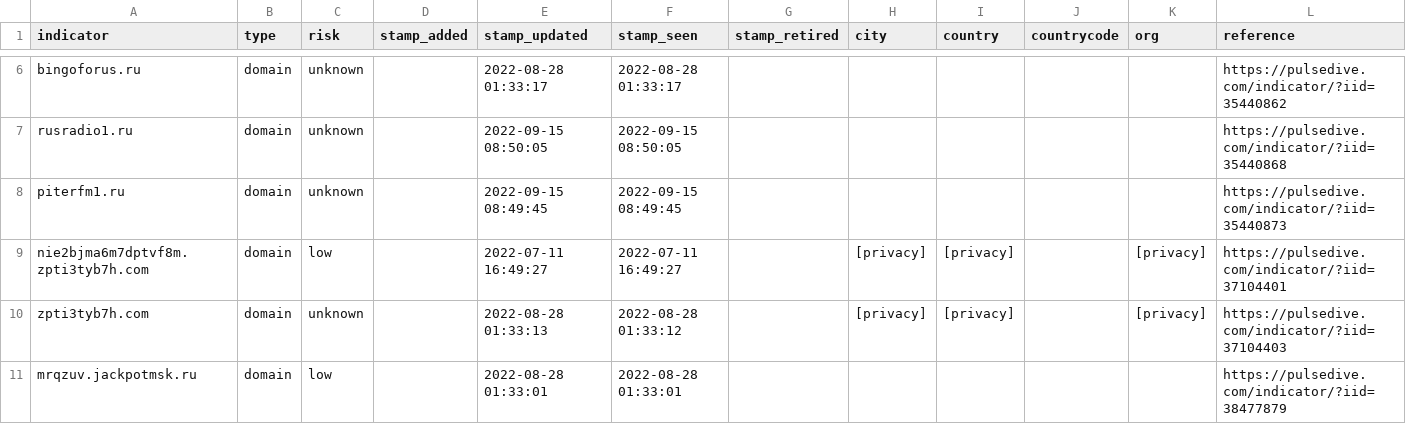
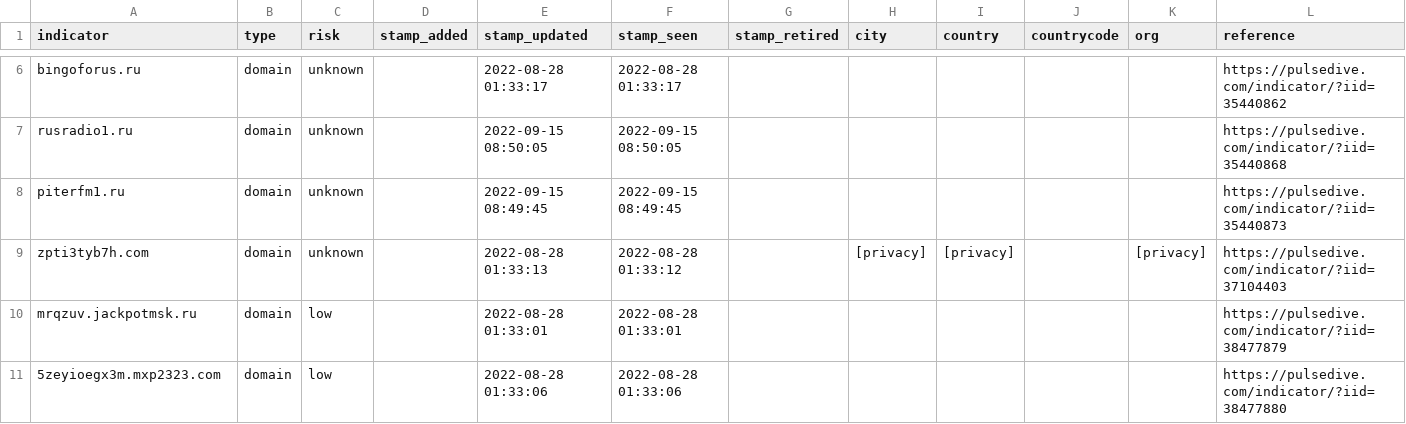
Before and after one commit to idunno101/Hosts_That_idunno, a CSV file: fetch-api-data-action/85.17.31.122_shadowserver.csv, drawn as a sheet; only a part is shown, gaps mark what is left out; the shorter side is filled out with more unchanged rows.

```diff
--- a/fetch-api-data-action/85.17.31.122_shadowserver.csv
+++ b/fetch-api-data-action/85.17.31.122_shadowserver.csv
@@ -8,3 +8,2 @@ rusradio1.ru,domain,unknown,,"2022-09-15 08:50:05","2022-09-15 08:50:05",,,,,,ht
 piterfm1.ru,domain,unknown,,"2022-09-15 08:49:45","2022-09-15 08:49:45",,,,,,https://pulsedive.com/indicator/?iid=35440873
-nie2bjma6m7dptvf8m.zpti3tyb7h.com,domain,low,,"2022-07-11 16:49:27","2022-07-11 16:49:27",,[privacy],[privacy],,[privacy],https://pulsedive.com/indicator/?iid=37104401
 zpti3tyb7h.com,domain,unknown,,"2022-08-28 01:33:13","2022-08-28 01:33:12",,[privacy],[privacy],,[privacy],https://pulsedive.com/indicator/?iid=37104403
```
Also changed, not shown: 1 other file.
